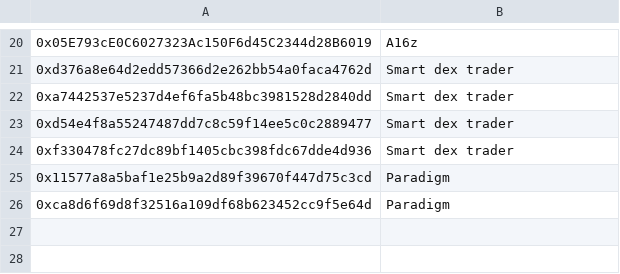
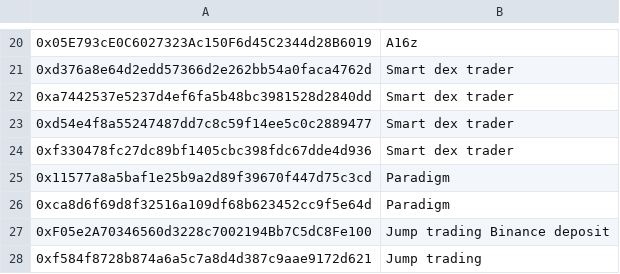
Before and after one commit to huangkuan/whalewatch, a CSV file: test.csv, drawn as a sheet; only a part is shown, gaps mark what is left out; the diff names each change by its address in the sheet, - before the commit and + after, or states it on an @@ line.

Commit message:
added jump trading wallets

```diff
--- a/test.csv
+++ b/test.csv
+row 27: 0xF05e2A70346560d3228c7002194Bb7C5dC8Fe100 | Jump trading Binance deposit
+row 28: 0xf584f8728b874a6a5c7a8d4d387c9aae9172d621 | Jump trading
```
Also changed, not shown: labels.csv.
